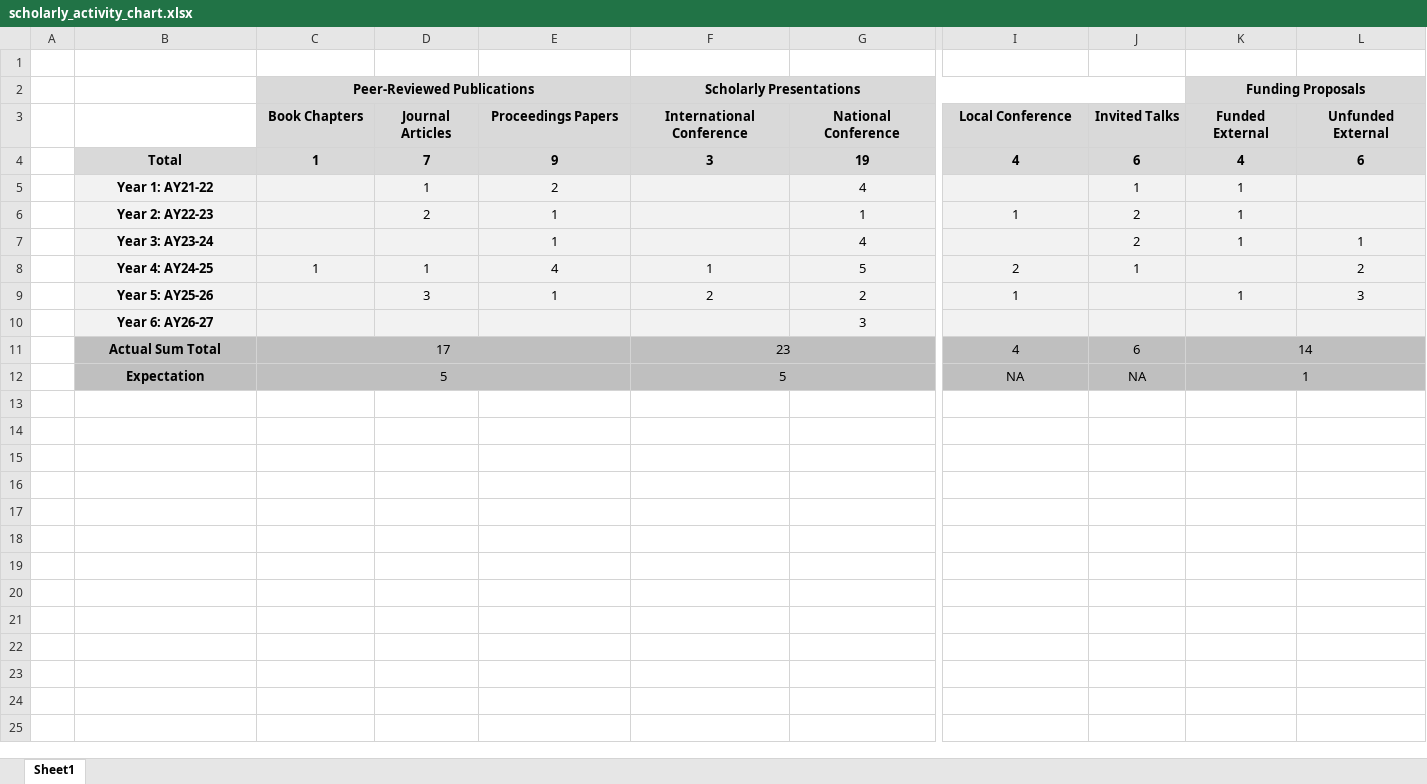
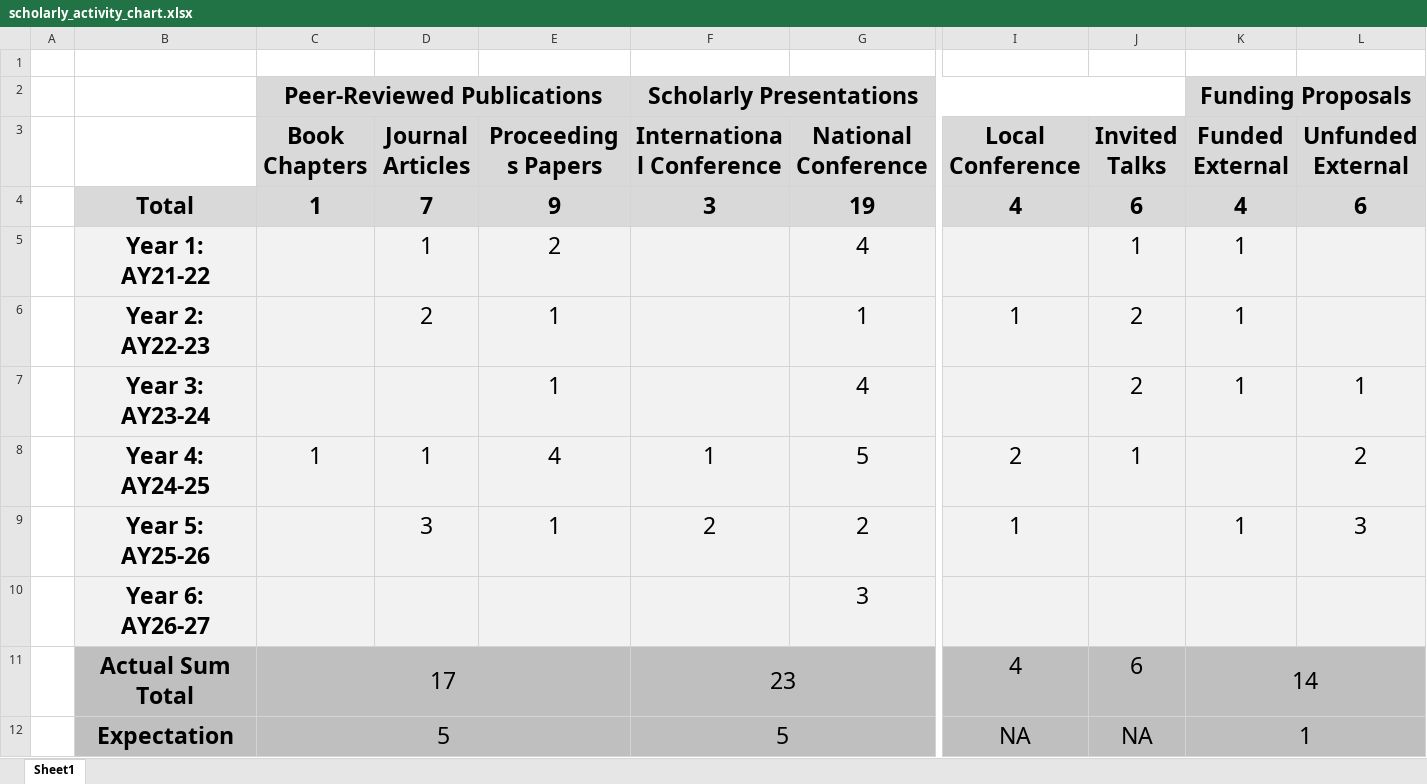
Before and after one commit to Darryl-Chamberlain-Jr/Chamberlain_Tenure_Packet, an Excel workbook: Scholarly_Activity/scholarly_activity_chart.xlsx, sheet Sheet1, drawn as a sheet; only a part is shown, gaps mark what is left out; values as stored, in another font and other column widths than the file's, no borders; the diff covers the shown part only; the diff names each change by its address in the sheet, - before the commit and + after, or states it on an @@ line.

```diff
--- a/Scholarly_Activity/scholarly_activity_chart.xlsx (sheet Sheet1)
+++ b/Scholarly_Activity/scholarly_activity_chart.xlsx (sheet Sheet1)
@@ C2 text size: larger @@
@@ F2 text size: larger @@
@@ K2 text size: larger @@
@@ C3:L3 text size: larger @@
@@ B4:L4 text size: larger @@
@@ B5:B7 text size: larger @@
@@ D5:E6 text size: larger @@
@@ G5 text size: larger @@
@@ J5:K5 text size: larger @@
@@ G6:G7 text size: larger @@
@@ I6:K6 text size: larger @@
@@ E7 text size: larger @@
@@ J7:L7 text size: larger @@
@@ B8:G8 text size: larger @@
@@ I8:J8 text size: larger @@
@@ L8 text size: larger @@
@@ B9:B10 text size: larger @@
@@ D9:G9 text size: larger @@
@@ I9 text size: larger @@
@@ K9:L9 text size: larger @@
@@ G10 text size: larger @@
@@ B11:C12 text size: larger @@
@@ F11:F12 text size: larger @@
@@ I11:K12 text size: larger @@
```
Also changed, not shown: cell formats elsewhere in this sheet, 9 other files.
